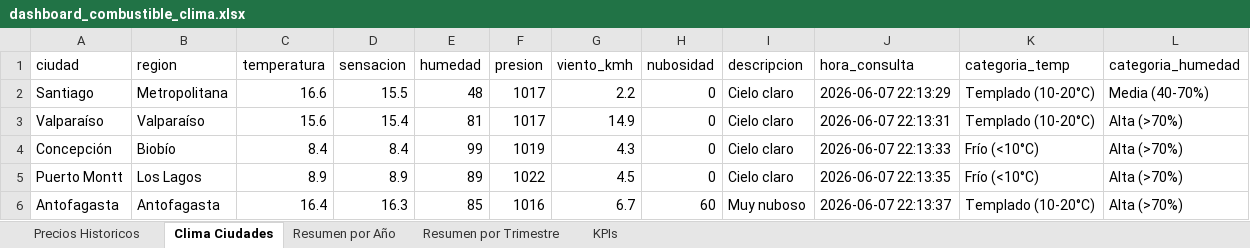
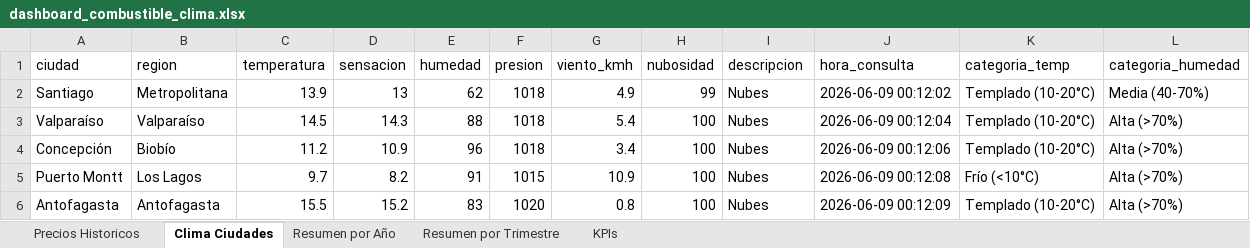
Before and after one commit to CarlosMTS1/CAIDTEAM-BigData, an Excel workbook: dashboard_combustible_clima.xlsx, sheet Clima Ciudades, drawn as a sheet; values as stored, in another font and other column widths than the file's, no borders; the diff names each change by its address in the sheet, - before the commit and + after, or states it on an @@ line.

Commit message:
Dashboard Power BI + ETL combustible clima

```diff
--- a/dashboard_combustible_clima.xlsx (sheet Clima Ciudades)
+++ b/dashboard_combustible_clima.xlsx (sheet Clima Ciudades)
-C2 (temperatura): 16.6
+C2 (temperatura): 13.9
-D2 (sensacion): 15.5
+D2 (sensacion): 13
-E2 (humedad): 48
+E2 (humedad): 62
-F2:F3 (presion): 1017
+F2:F3 (presion): 1018
-G2 (viento_kmh): 2.2
+G2 (viento_kmh): 4.9
-H2 (nubosidad): 0
+H2 (nubosidad): 99
-I2:I5 (descripcion): Cielo claro
+I2:I5 (descripcion): Nubes
-J2 (hora_consulta): 2026-06-07 22:13:29
+J2 (hora_consulta): 2026-06-09 00:12:02
-C3 (temperatura): 15.6
+C3 (temperatura): 14.5
-D3 (sensacion): 15.4
+D3 (sensacion): 14.3
-E3 (humedad): 81
+E3 (humedad): 88
-G3 (viento_kmh): 14.9
+G3 (viento_kmh): 5.4
-H3:H5 (nubosidad): 0
+H3:H5 (nubosidad): 100
-J3 (hora_consulta): 2026-06-07 22:13:31
+J3 (hora_consulta): 2026-06-09 00:12:04
-C4 (temperatura): 8.4
+C4 (temperatura): 11.2
-D4 (sensacion): 8.4
+D4 (sensacion): 10.9
-E4 (humedad): 99
+E4 (humedad): 96
-F4 (presion): 1019
+F4 (presion): 1018
-G4 (viento_kmh): 4.3
+G4 (viento_kmh): 3.4
-J4 (hora_consulta): 2026-06-07 22:13:33
+J4 (hora_consulta): 2026-06-09 00:12:06
-K4 (categoria_temp): Frío (<10°C)
+K4 (categoria_temp): Templado (10-20°C)
-C5 (temperatura): 8.9
+C5 (temperatura): 9.7
-D5 (sensacion): 8.9
+D5 (sensacion): 8.2
-E5 (humedad): 89
+E5 (humedad): 91
-F5 (presion): 1022
+F5 (presion): 1015
-G5 (viento_kmh): 4.5
+G5 (viento_kmh): 10.9
-J5 (hora_consulta): 2026-06-07 22:13:35
+J5 (hora_consulta): 2026-06-09 00:12:08
-C6 (temperatura): 16.4
+C6 (temperatura): 15.5
-D6 (sensacion): 16.3
+D6 (sensacion): 15.2
-E6 (humedad): 85
+E6 (humedad): 83
-F6 (presion): 1016
+F6 (presion): 1020
-G6 (viento_kmh): 6.7
+G6 (viento_kmh): 0.8
-H6 (nubosidad): 60
+H6 (nubosidad): 100
-I6 (descripcion): Muy nuboso
+I6 (descripcion): Nubes
-J6 (hora_consulta): 2026-06-07 22:13:37
+J6 (hora_consulta): 2026-06-09 00:12:09
```
Also changed, not shown: sheet KPIs, 1 other file.
